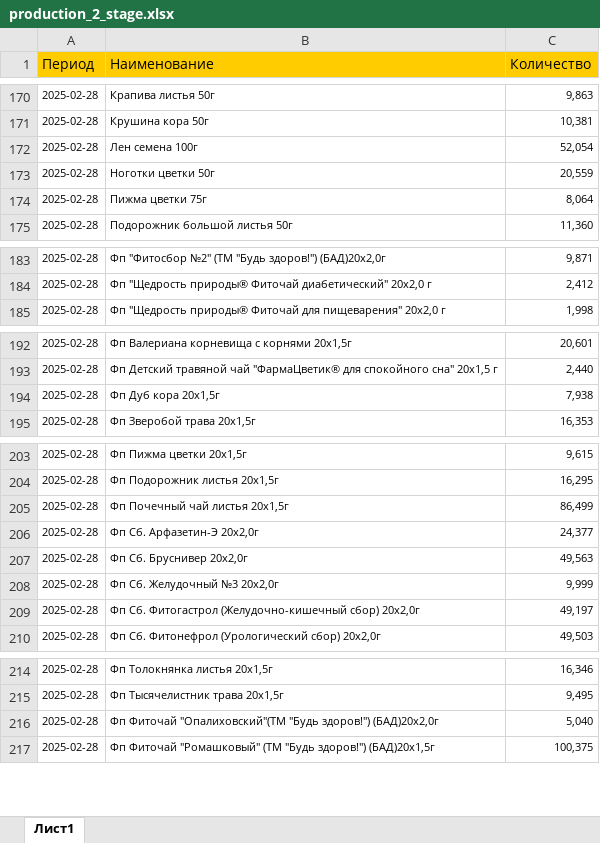
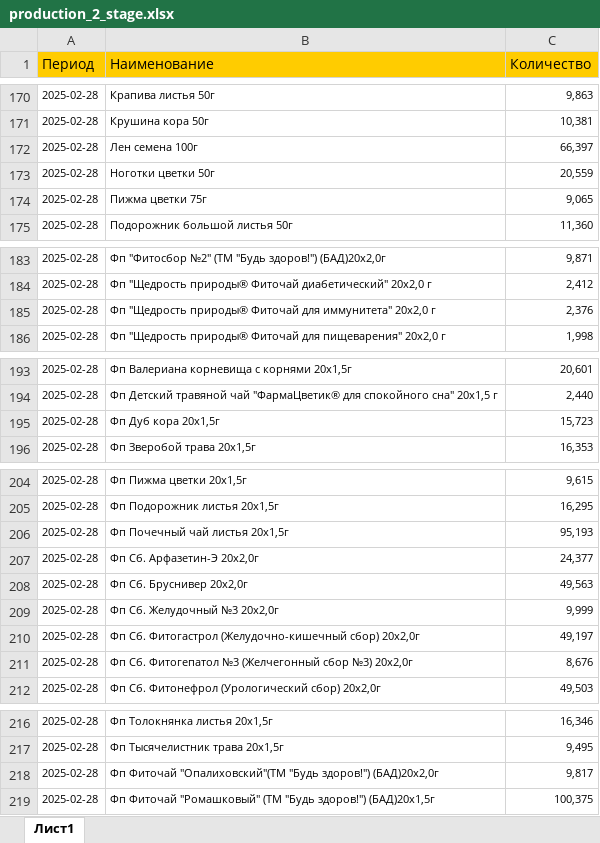
Before and after one commit to andreykoz82/StockAnalysis, an Excel workbook: data/production_2_stage.xlsx, sheet Лист1, drawn as a sheet; only a part is shown, gaps mark what is left out; values as stored, in another font and other column widths than the file's, no borders; addresses are those after the commit; the diff names each change by its address in the sheet, - before the commit and + after, or states it on an @@ line.

```diff
--- a/data/production_2_stage.xlsx (sheet Лист1)
+++ b/data/production_2_stage.xlsx (sheet Лист1)
-C172 (Количество): 52,054
+C172 (Количество): 66,397
-C174 (Количество): 8,064
+C174 (Количество): 9,065
+row 185: 2025-02-28 | Фп "Щедрость природы® Фиточай для иммунитета" 20х2,0 г | 2,376
-C195 (Количество): 7,938
+C195 (Количество): 15,723
-C206 (Количество): 86,499
+C206 (Количество): 95,193
+row 211: 2025-02-28 | Фп Сб. Фитогепатол №3 (Желчегонный сбор №3) 20x2,0г | 8,676
-C218 (Количество): 5,040
+C218 (Количество): 9,817
```
Also changed, not shown: data/actual_orders_2stage.xlsx, data/finished_goods_stocks.xlsx, 3 other files.
